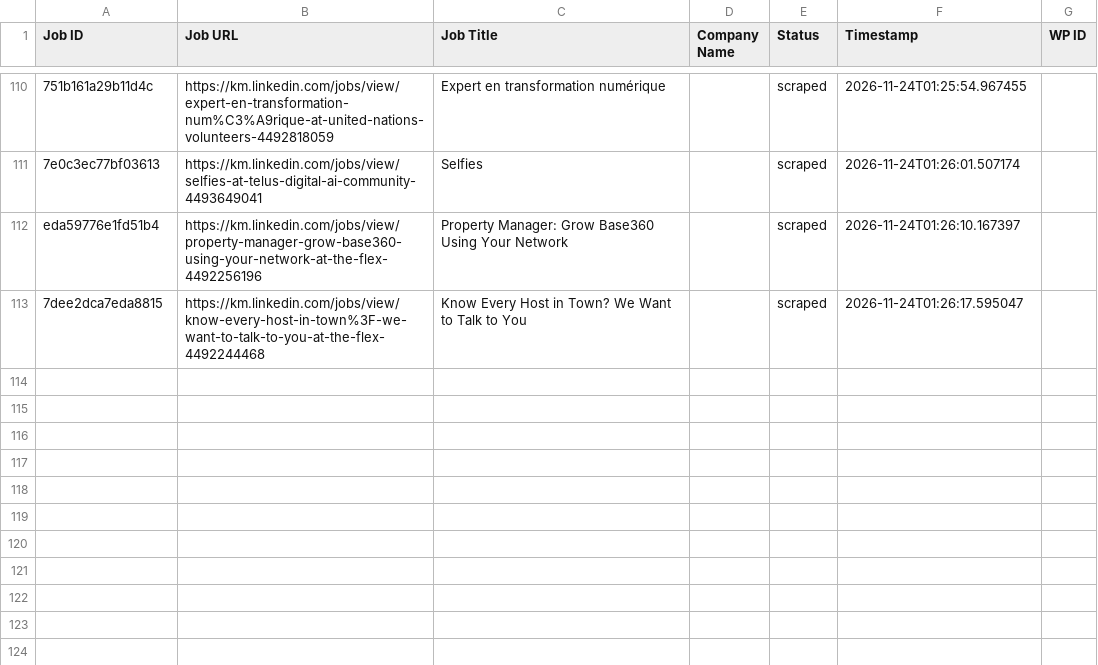
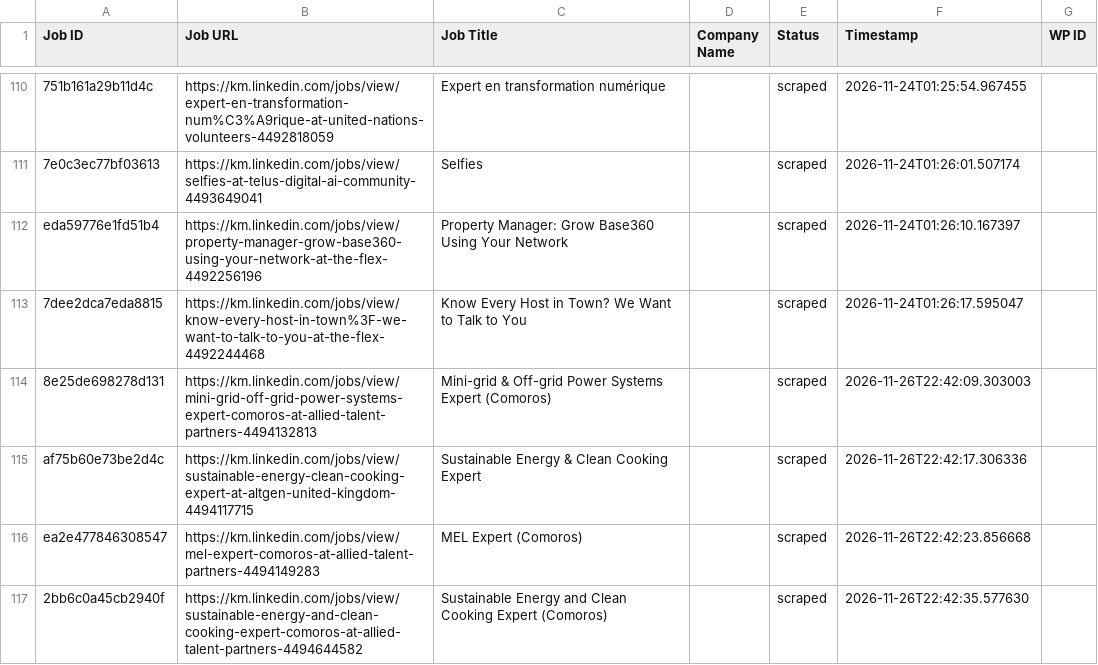
Before and after one commit to mimusdesign/km, a CSV file: processed_jobs.csv, drawn as a sheet; only a part is shown, gaps mark what is left out.

```diff
--- a/processed_jobs.csv
+++ b/processed_jobs.csv
@@ -113 +113,5 @@ eda59776e1fd51b4,https://km.linkedin.com/jobs/view/property-manager-grow-base360
 7dee2dca7eda8815,https://km.linkedin.com/jobs/view/know-every-host-in-town%3F-we-want-to-talk-to-you-at-the-flex-4492244468,Know Every Host in Town? We Want to Talk to You,,scraped,2026-11-24T01:26:17.595047,
+8e25de698278d131,https://km.linkedin.com/jobs/view/mini-grid-off-grid-power-systems-expert-comoros-at-allied-talent-partners-4494132813,Mini-grid & Off-grid Power Systems Expert (Comoros),,scraped,2026-11-26T22:42:09.303003,
+af75b60e73be2d4c,https://km.linkedin.com/jobs/view/sustainable-energy-clean-cooking-expert-at-altgen-united-kingdom-4494117715,Sustainable Energy & Clean Cooking Expert,,scraped,2026-11-26T22:42:17.306336,
+ea2e477846308547,https://km.linkedin.com/jobs/view/mel-expert-comoros-at-allied-talent-partners-4494149283,MEL Expert (Comoros),,scraped,2026-11-26T22:42:23.856668,
+2bb6c0a45cb2940f,https://km.linkedin.com/jobs/view/sustainable-energy-and-clean-cooking-expert-comoros-at-allied-talent-partners-4494644582,Sustainable Energy and Clean Cooking Expert (Comoros),,scraped,2026-11-26T22:42:35.577630,
```
